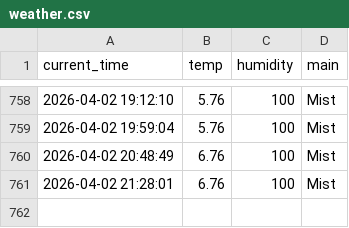
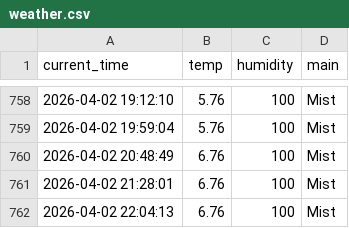
Before and after one commit to dla0257-sudo/weather_5m, a CSV file: weather.csv, drawn as a sheet; only a part is shown, gaps mark what is left out.

```diff
--- a/weather.csv
+++ b/weather.csv
@@ -761 +761,2 @@ current_time,temp,humidity,main
 2026-04-02 21:28:01,6.76,100,Mist
+2026-04-02 22:04:13,6.76,100,Mist
```
